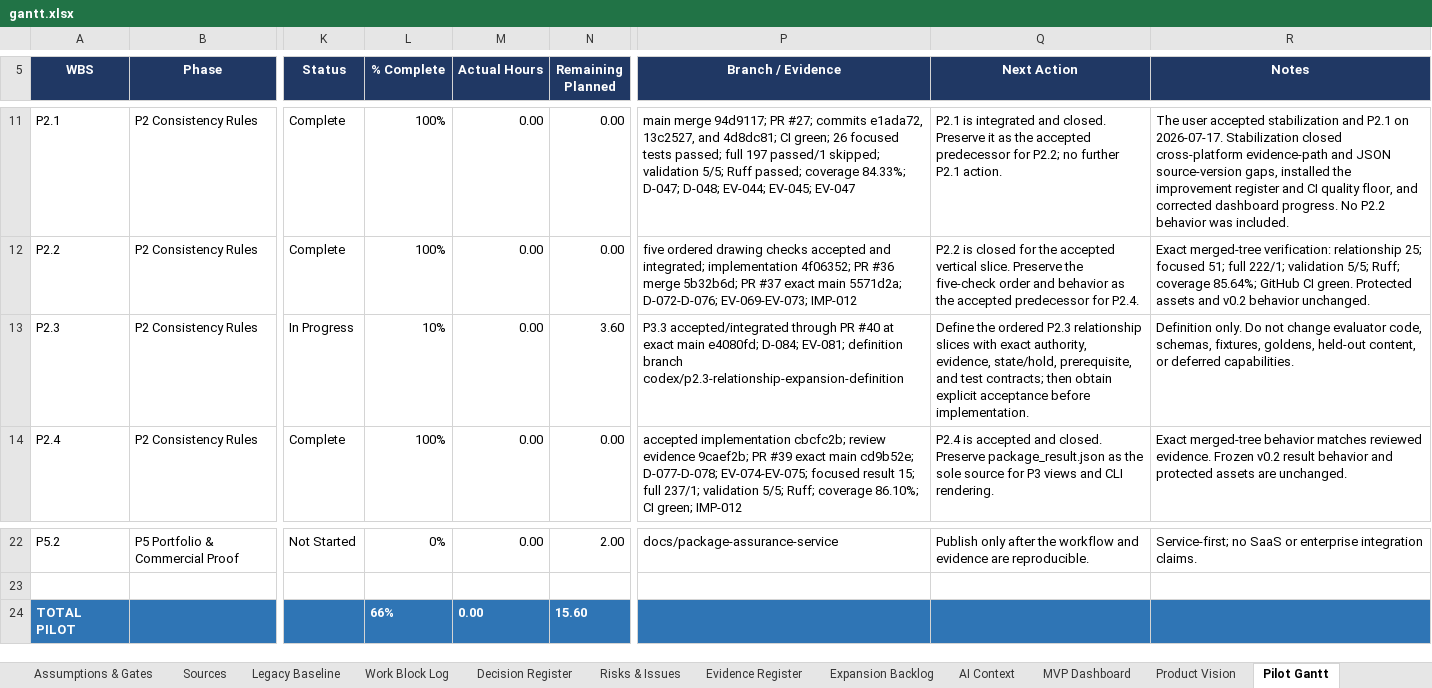
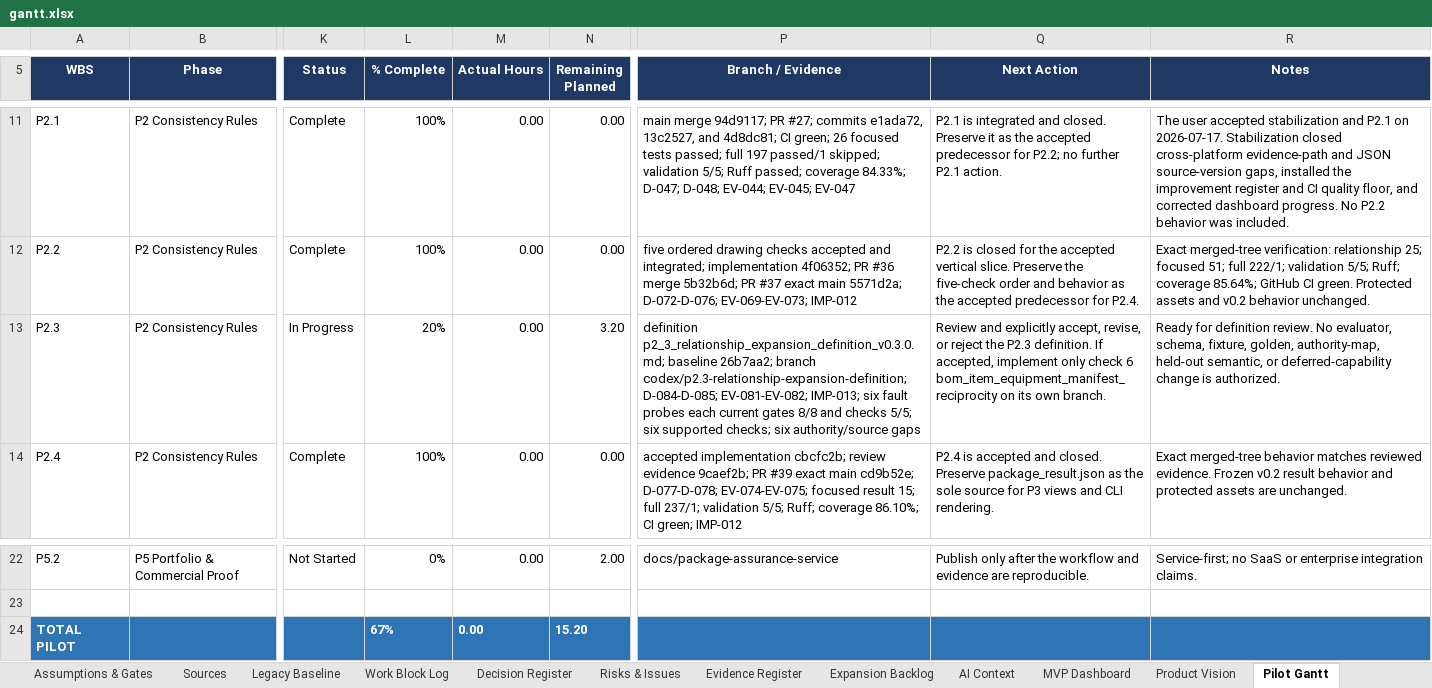
Before and after one commit to Jason-Jensen/mechanical-technical-document-evaluation-harness, an Excel workbook: gantt.xlsx, sheet Pilot Gantt, drawn as a sheet; only a part is shown, gaps mark what is left out; values as stored, in another font and other column widths than the file's, no borders; conditional formats not drawn; the diff names each change by its address in the sheet, - before the commit and + after, or states it on an @@ line.

Commit message:
Define bounded P2.3 relationship expansion

```diff
--- a/gantt.xlsx (sheet Pilot Gantt)
+++ b/gantt.xlsx (sheet Pilot Gantt)
-L13 (% Complete): 10%
+L13 (% Complete): 20%
-N13 (Remaining Planned): 3.60
+N13 (Remaining Planned): 3.20
-P13 (Branch / Evidence): P3.3 accepted/integrated through PR #40 at exact main e4080fd; D-084; EV-081; definition branch codex/p2.3-relationship-expansion-definition
+P13 (Branch / Evidence): definition p2_3_relationship_expansion_definition_v0.3.0.md; baseline 26b7aa2; branch codex/p2.3-relationship-expansion-definition; D-084-D-085; EV-081-EV-082; IMP-013; six fault probes each current gates 8/8 and checks 5/5; six supported checks; six authority/source gaps
-Q13 (Next Action): Define the ordered P2.3 relationship slices with exact authority, evidence, state/hold, prerequisite, and test contracts; then obtain explicit acceptance before implementation.
+Q13 (Next Action): Review and explicitly accept, revise, or reject the P2.3 definition. If accepted, implement only check 6 bom_item_equipment_manifest_reciprocity on its own branch.
-R13 (Notes): Definition only. Do not change evaluator code, schemas, fixtures, goldens, held-out content, or deferred capabilities.
+R13 (Notes): Ready for definition review. No evaluator, schema, fixture, golden, authority-map, held-out semantic, or deferred-capability change is authorized.
-L24 (% Complete): 66%
+L24 (% Complete): 67%
-N24 (Remaining Planned): 15.60
+N24 (Remaining Planned): 15.20
```
Also changed, not shown: sheet Pilot Dashboard, sheet Evidence Register, sheet Decision Register, sheet AI Context, sheet Start Here, charts or pictures, 5 other files.
